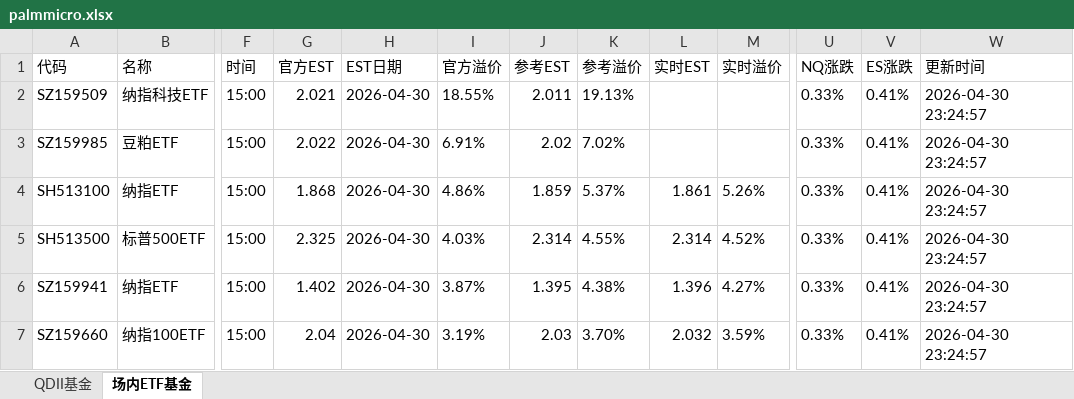
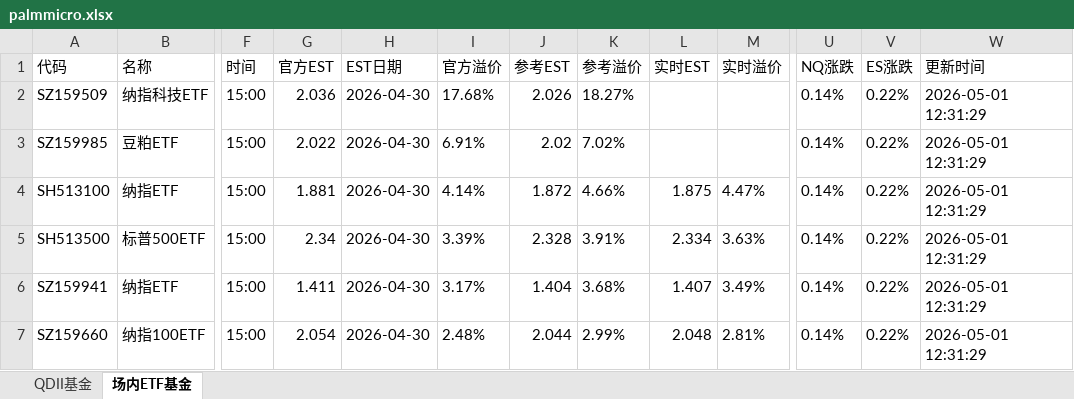
Before and after one commit to codes84/etf-monitor, an Excel workbook: palmmicro.xlsx, sheet 场内ETF基金, drawn as a sheet; only a part is shown, gaps mark what is left out; values as stored, in another font and other column widths than the file's, no borders; the diff covers the shown part only; the diff names each change by its address in the sheet, - before the commit and + after, or states it on an @@ line.

```diff
--- a/palmmicro.xlsx (sheet 场内ETF基金)
+++ b/palmmicro.xlsx (sheet 场内ETF基金)
-G2 (官方EST): 2.021
+G2 (官方EST): 2.036
-I2 (官方溢价): 18.55%
+I2 (官方溢价): 17.68%
-J2 (参考EST): 2.011
+J2 (参考EST): 2.026
-K2 (参考溢价): 19.13%
+K2 (参考溢价): 18.27%
-U2:U7 (NQ涨跌): 0.33%
+U2:U7 (NQ涨跌): 0.14%
-V2:V7 (ES涨跌): 0.41%
+V2:V7 (ES涨跌): 0.22%
-W2:W7 (更新时间): 2026-04-30 23:24:57
+W2:W7 (更新时间): 2026-05-01 12:31:29
-G4 (官方EST): 1.868
+G4 (官方EST): 1.881
-I4 (官方溢价): 4.86%
+I4 (官方溢价): 4.14%
-J4 (参考EST): 1.859
+J4 (参考EST): 1.872
-K4 (参考溢价): 5.37%
+K4 (参考溢价): 4.66%
-L4 (实时EST): 1.861
+L4 (实时EST): 1.875
-M4 (实时溢价): 5.26%
+M4 (实时溢价): 4.47%
-G5 (官方EST): 2.325
+G5 (官方EST): 2.34
-I5 (官方溢价): 4.03%
+I5 (官方溢价): 3.39%
-J5 (参考EST): 2.314
+J5 (参考EST): 2.328
-K5 (参考溢价): 4.55%
+K5 (参考溢价): 3.91%
-L5 (实时EST): 2.314
+L5 (实时EST): 2.334
-M5 (实时溢价): 4.52%
+M5 (实时溢价): 3.63%
-G6 (官方EST): 1.402
+G6 (官方EST): 1.411
-I6 (官方溢价): 3.87%
+I6 (官方溢价): 3.17%
-J6 (参考EST): 1.395
+J6 (参考EST): 1.404
-K6 (参考溢价): 4.38%
+K6 (参考溢价): 3.68%
-L6 (实时EST): 1.396
+L6 (实时EST): 1.407
-M6 (实时溢价): 4.27%
+M6 (实时溢价): 3.49%
-G7 (官方EST): 2.04
+G7 (官方EST): 2.054
-I7 (官方溢价): 3.19%
+I7 (官方溢价): 2.48%
-J7 (参考EST): 2.03
+J7 (参考EST): 2.044
-K7 (参考溢价): 3.70%
+K7 (参考溢价): 2.99%
-L7 (实时EST): 2.032
+L7 (实时EST): 2.048
-M7 (实时溢价): 3.59%
+M7 (实时溢价): 2.81%
```
Also changed, not shown: 12 added rows, 12 removed rows and 263 edited cells elsewhere in this sheet, sheet QDII基金, 1 other file.
